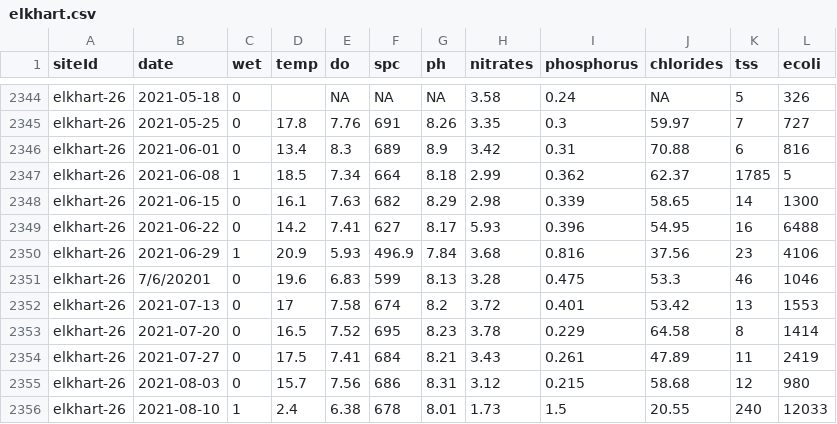
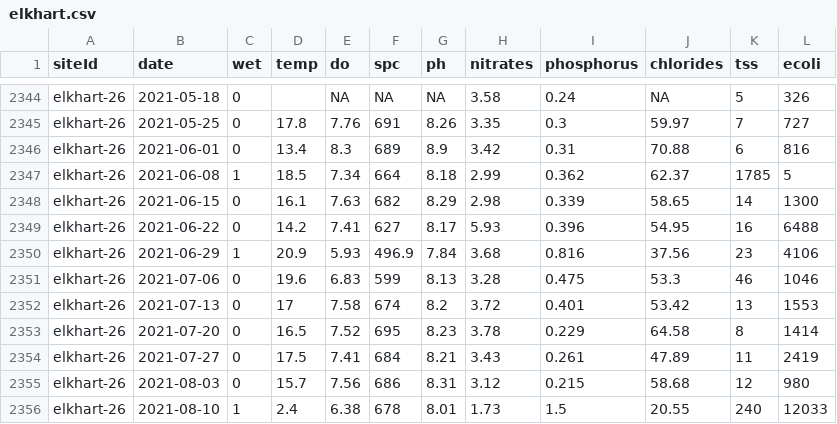
Before and after one commit to juozasg/SJRBC-web-map-data, a CSV file: elkhart.csv, drawn as a sheet; only a part is shown, gaps mark what is left out.

Commit message:
fix date in elkhart

```diff
--- a/elkhart.csv
+++ b/elkhart.csv
@@ -2350,3 +2350,3 @@ elkhart-26,2021-06-22,0,14.2,7.41,627,8.17,5.93,0.396,54.95,16,6488
 elkhart-26,2021-06-29,1,20.9,5.93,496.9,7.84,3.68,0.816,37.56,23,4106
-elkhart-26,7/6/20201,0,19.6,6.83,599,8.13,3.28,0.475,53.3,46,1046
+elkhart-26,2021-07-06,0,19.6,6.83,599,8.13,3.28,0.475,53.3,46,1046
 elkhart-26,2021-07-13,0,17,7.58,674,8.2,3.72,0.401,53.42,13,1553
```
